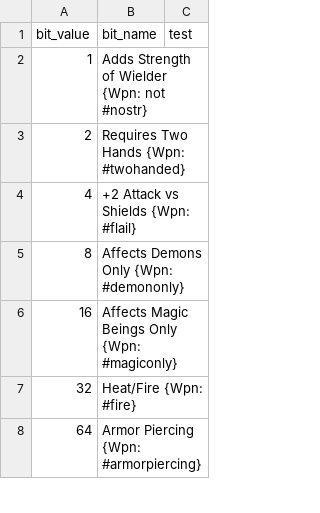
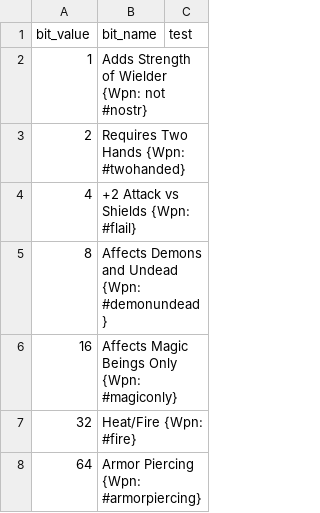
Before and after one commit to larzm42/dom4inspector, a CSV file: gamedata/effect_modifier_bits.csv, drawn as a sheet; only a part is shown.

Commit message:
Change demononly to demonundead.

```diff
--- a/gamedata/effect_modifier_bits.csv
+++ b/gamedata/effect_modifier_bits.csv
@@ -4,3 +4,3 @@ bit_value	bit_name	test
 4	+2 Attack vs Shields {Wpn: #flail}
-8	Affects Demons Only {Wpn: #demononly}
+8	Affects Demons and Undead {Wpn: #demonundead}
 16	Affects Magic Beings Only {Wpn: #magiconly}
```
